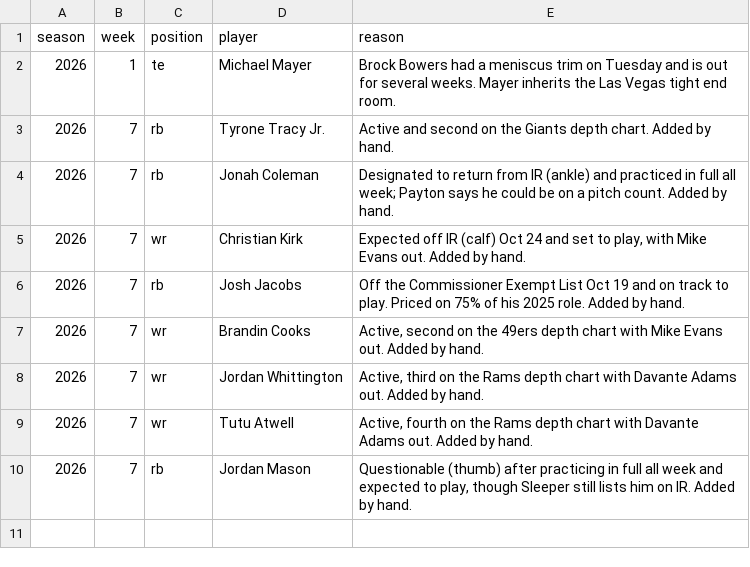
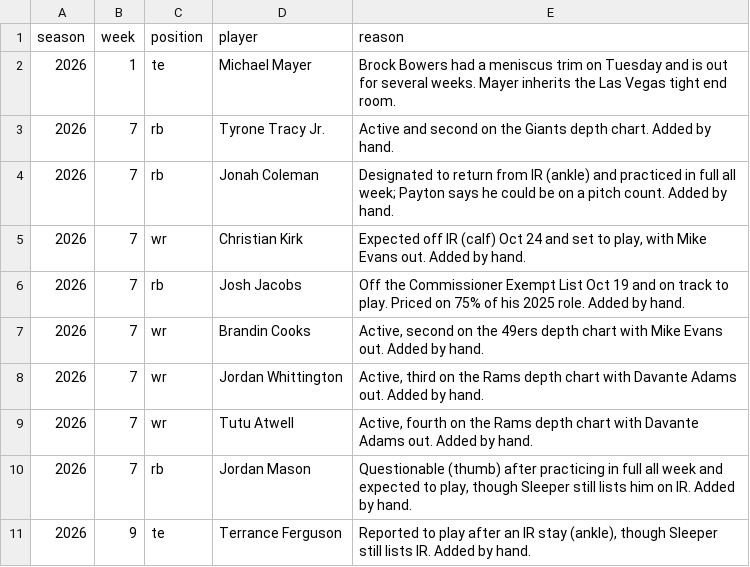
Before and after one commit to maditphillips/The-Delta-Duo, a CSV file: data/weekly/added.csv, drawn as a sheet; the diff names each change by its address in the sheet, - before the commit and + after, or states it on an @@ line.

```diff
--- a/data/weekly/added.csv
+++ b/data/weekly/added.csv
+row 11: 2026 | 9 | te | Terrance Ferguson | Reported to play after an IR stay (ankle), though Sleeper still lists IR. Added by hand.
```
Also changed, not shown: data/weekly/2026/week-09/rb-half.csv, data/weekly/2026/week-09/rb-ppr.csv, 7 other files.
